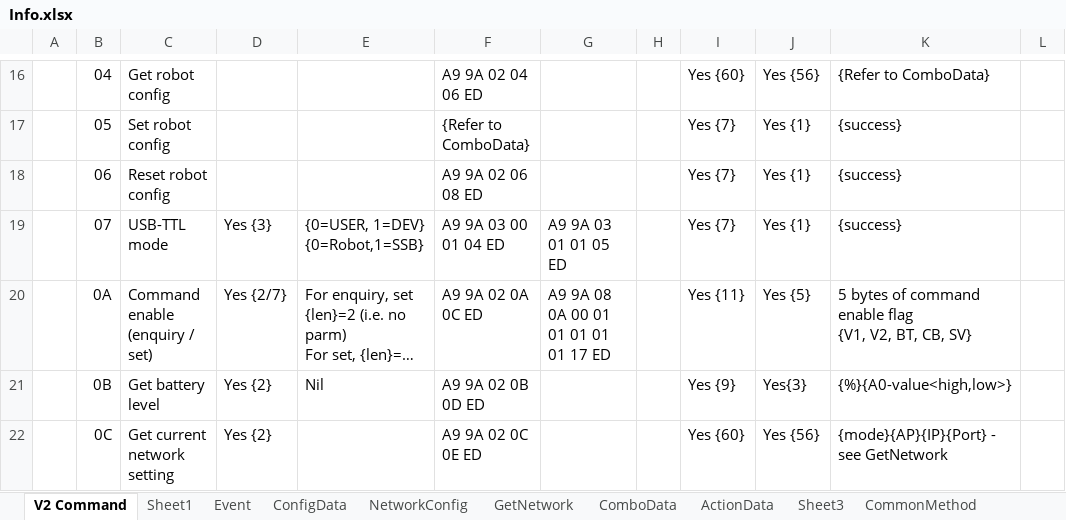
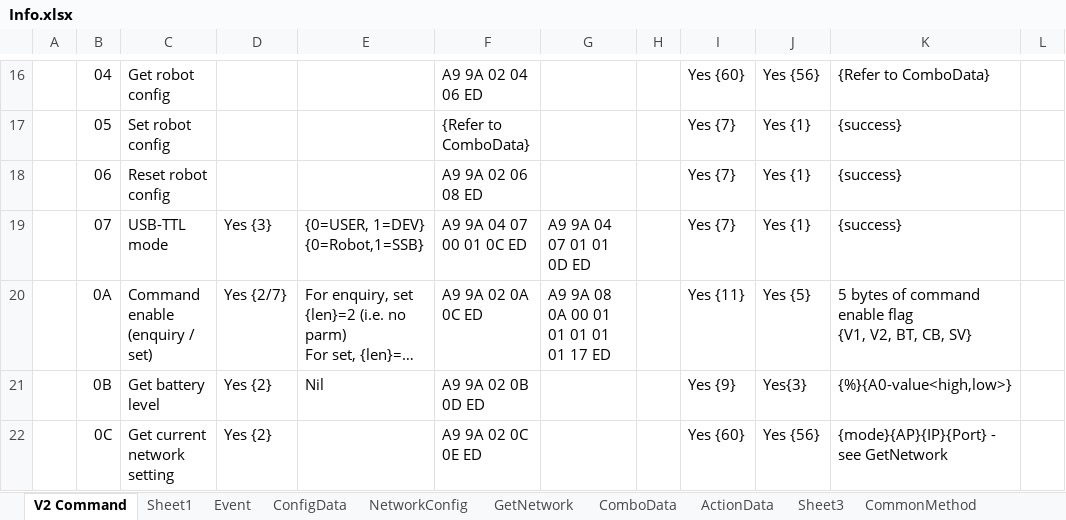
Before and after one commit to Super169/RobotControl, an Excel workbook: info/Info.xlsx, sheet V2 Command, drawn as a sheet; only a part is shown, gaps mark what is left out; long unchanged cells end in …; values as stored, in another font and other column widths than the file's, no borders; the diff names each change by its address in the sheet, - before the commit and + after, or states it on an @@ line.

```diff
--- a/info/Info.xlsx (sheet V2 Command)
+++ b/info/Info.xlsx (sheet V2 Command)
-F19: A9 9A 03 00 01 04 ED
+F19: A9 9A 04 07 00 01 0C ED
-G19: A9 9A 03 01 01 05 ED
+G19: A9 9A 04 07 01 01 0D ED
```
Also changed, not shown: 4 other files.
